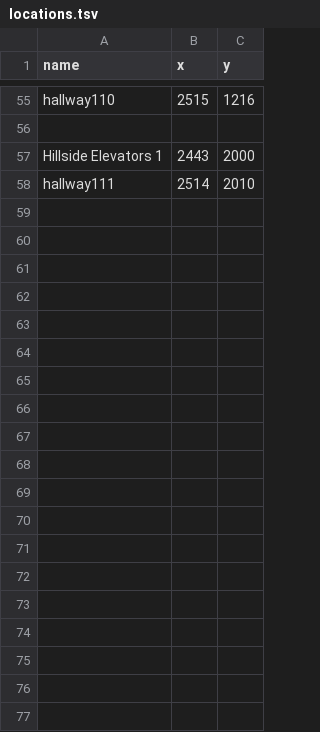
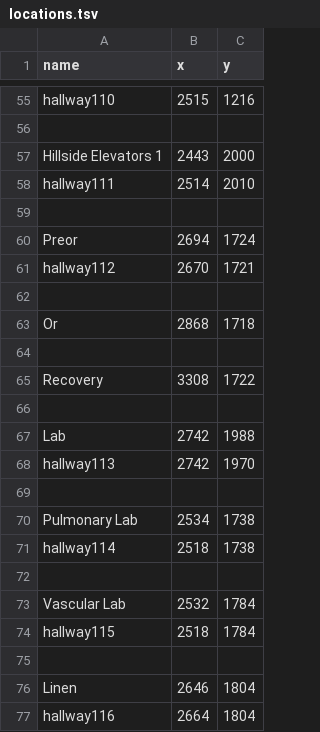
Before and after one commit to SoftEngTeamC/FaulknerMap2, a TSV file: src/main/resources/data/floor1/locations.tsv, drawn as a sheet; only a part is shown, gaps mark what is left out; the diff covers the shown part only; the diff names each change by its address in the sheet, - before the commit and + after, or states it on an @@ line.

```diff
--- a/src/main/resources/data/floor1/locations.tsv
+++ b/src/main/resources/data/floor1/locations.tsv
+row 59: (empty)
+row 60: Preor | 2694 | 1724
+row 61: hallway112 | 2670 | 1721
+row 62: (empty)
+row 63: Or | 2868 | 1718
+row 64: (empty)
+row 65: Recovery | 3308 | 1722
+row 66: (empty)
+row 67: Lab | 2742 | 1988
+row 68: hallway113 | 2742 | 1970
+row 69: (empty)
+row 70: Pulmonary Lab | 2534 | 1738
+row 71: hallway114 | 2518 | 1738
+row 72: (empty)
+row 73: Vascular Lab | 2532 | 1784
+row 74: hallway115 | 2518 | 1784
+row 75: (empty)
+row 76: Linen | 2646 | 1804
+row 77: hallway116 | 2664 | 1804
```
Also changed, not shown: 27 added rows elsewhere in this file, src/main/resources/data/floor2/locations.tsv, src/main/resources/data/floor4/locations.tsv, 40 other files.
